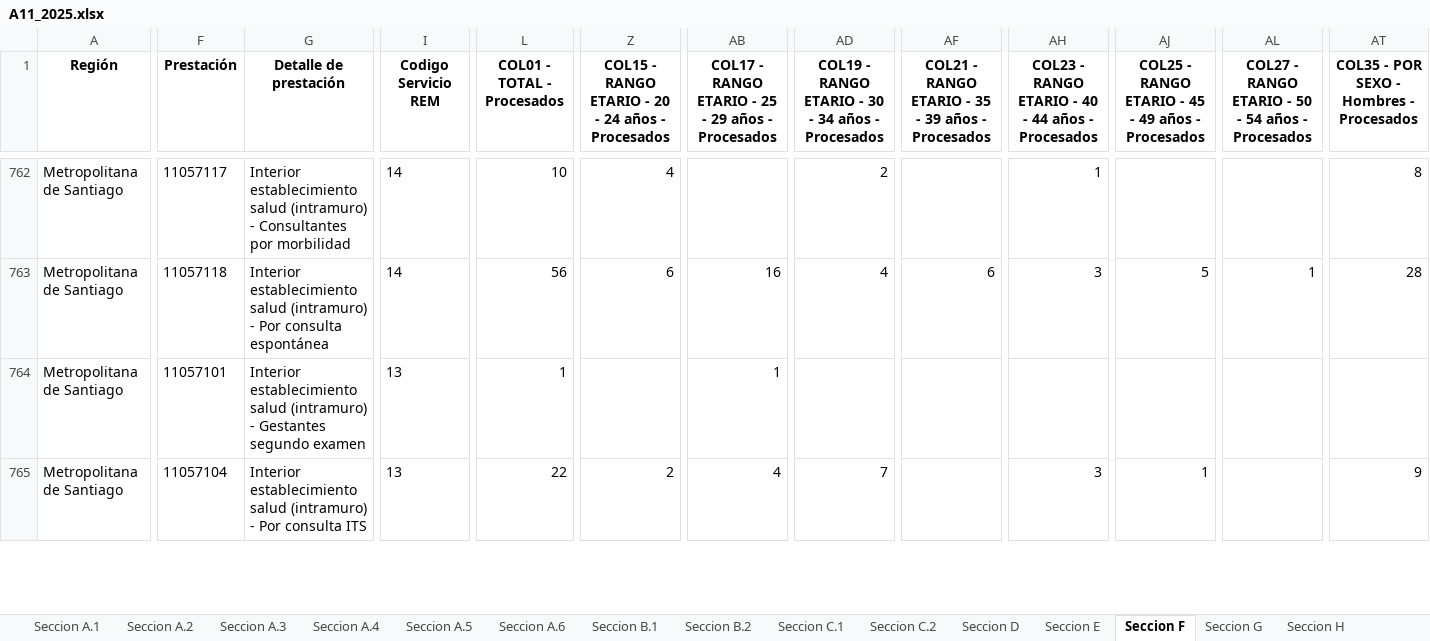
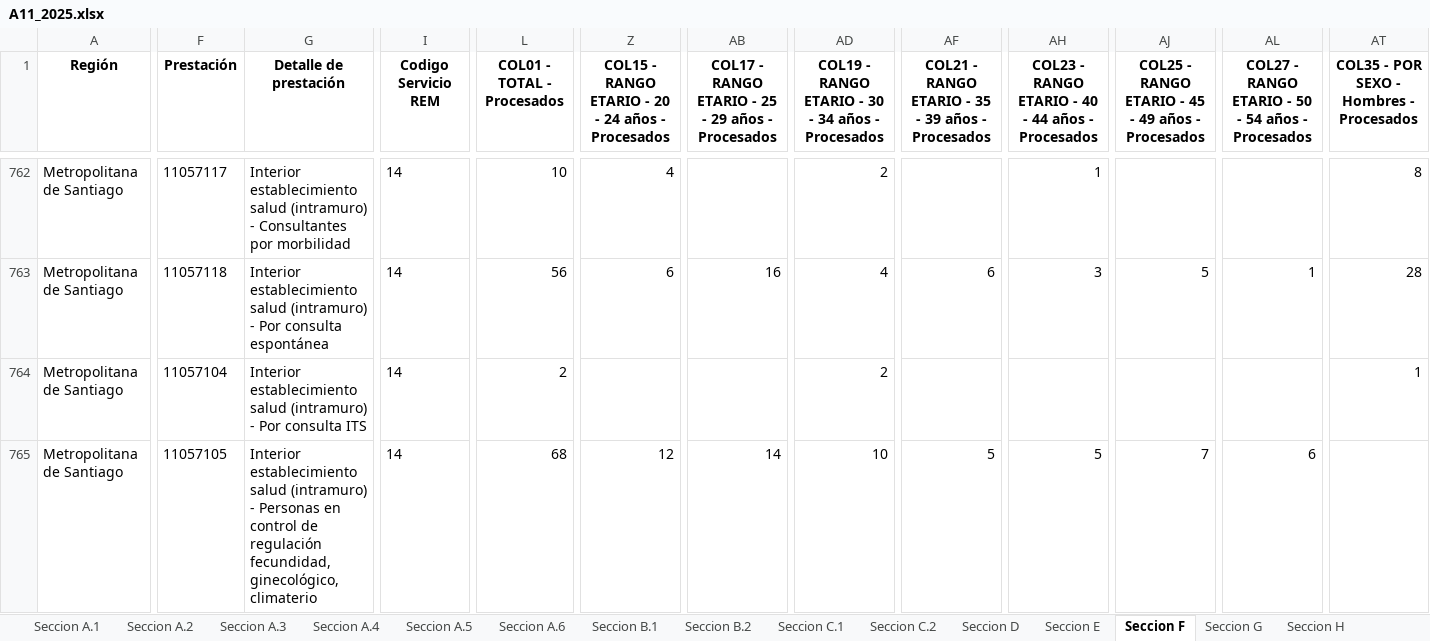
Before and after one commit to santiagofh/REM-VIH, an Excel workbook: 2025/salida/A11_2025.xlsx, sheet Seccion F, drawn as a sheet; only a part is shown, gaps mark what is left out; values as stored, in another font and other column widths than the file's, no borders; the diff covers the shown part only; the diff names each change by its address in the sheet, - before the commit and + after, or states it on an @@ line.

```diff
--- a/2025/salida/A11_2025.xlsx (sheet Seccion F)
+++ b/2025/salida/A11_2025.xlsx (sheet Seccion F)
-F764 (Prestación): 11057101
+F764 (Prestación): 11057104
-G764 (Detalle de prestación): …(intramuro) - Gestantes segundo examen
+G764 (Detalle de prestación): …(intramuro) - Por consulta ITS
-I764:I765 (Codigo Servicio REM): 13
+I764:I765 (Codigo Servicio REM): 14
-L764 (COL01 - TOTAL - Procesados): 1
+L764 (COL01 - TOTAL - Procesados): 2
-AB764: 1
+AB764: (empty)
-AD764: (empty)
+AD764: 2
-AT764: (empty)
+AT764: 1
-F765 (Prestación): 11057104
+F765 (Prestación): 11057105
-G765 (Detalle de prestación): …(intramuro) - Por consulta ITS
+G765 (Detalle de prestación): …(intramuro) - Personas en control de regulación fecundidad, ginecológico, climaterio
-L765 (COL01 - TOTAL - Procesados): 22
+L765 (COL01 - TOTAL - Procesados): 68
-Z765: 2
+Z765: 12
-AB765: 4
+AB765: 14
-AD765: 7
+AD765: 10
-AF765: (empty)
+AF765: 5
-AH765: 3
+AH765: 5
-AJ765: 1
+AJ765: 7
-AL765: (empty)
+AL765: 6
-AT765: 9
+AT765: (empty)
```
Also changed, not shown: 3 removed rows and 60 edited cells elsewhere in this sheet, sheet Seccion A.2, sheet Seccion E, sheet Seccion C.2, 2025/salida/P11_2025.xlsx, 17 other files.
